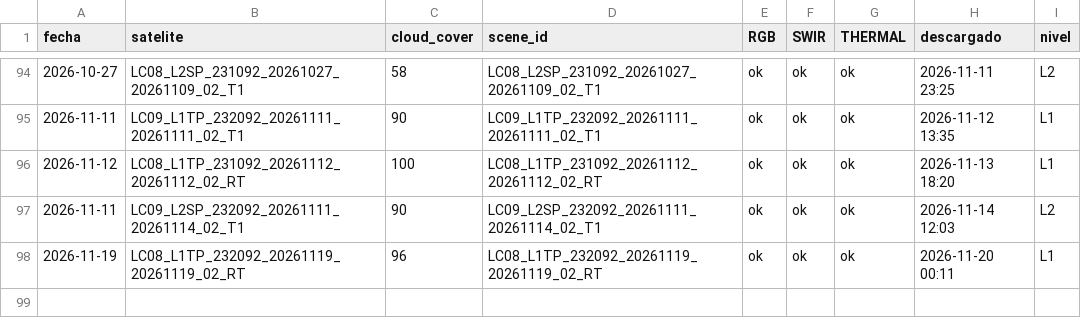
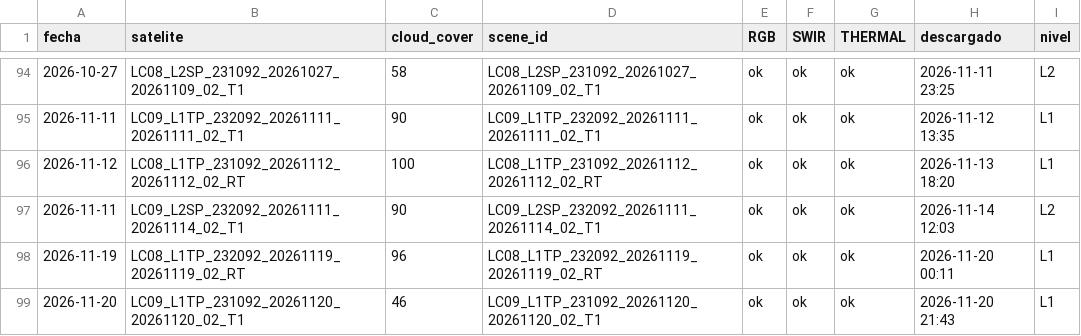
Before and after one commit to MendozaVolcanic/Landsat-v1, a CSV file: docs/landsat/Hudson/metadata.csv, drawn as a sheet; only a part is shown, gaps mark what is left out; the diff names each change by its address in the sheet, - before the commit and + after, or states it on an @@ line.

Commit message:
landsat: 1 imagenes nuevas (2026-11-20 21:51 UTC)

```diff
--- a/docs/landsat/Hudson/metadata.csv
+++ b/docs/landsat/Hudson/metadata.csv
+row 99: 2026-11-20 | LC09_L1TP_231092_20261120_20261120_02_T1 | 46 | LC09_L1TP_231092_20261120_20261120_02_T1 | ok | ok | ok | 2026-11-20 21:43 | L1
```
Also changed, not shown: 10 other files.
